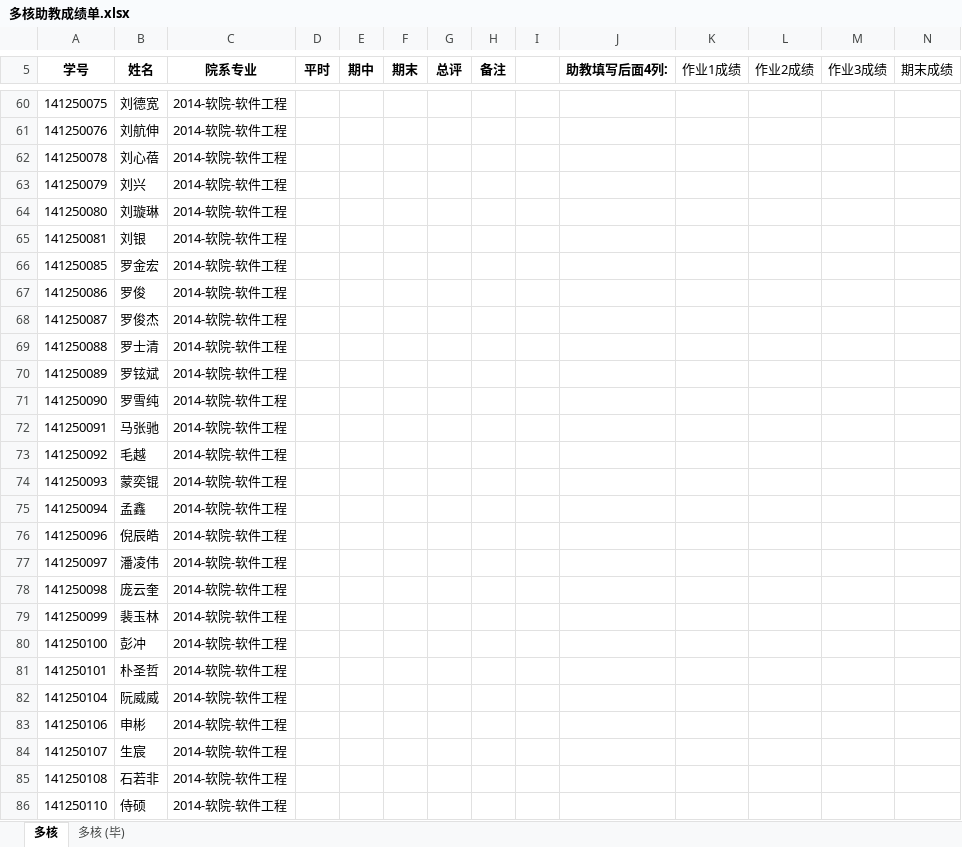
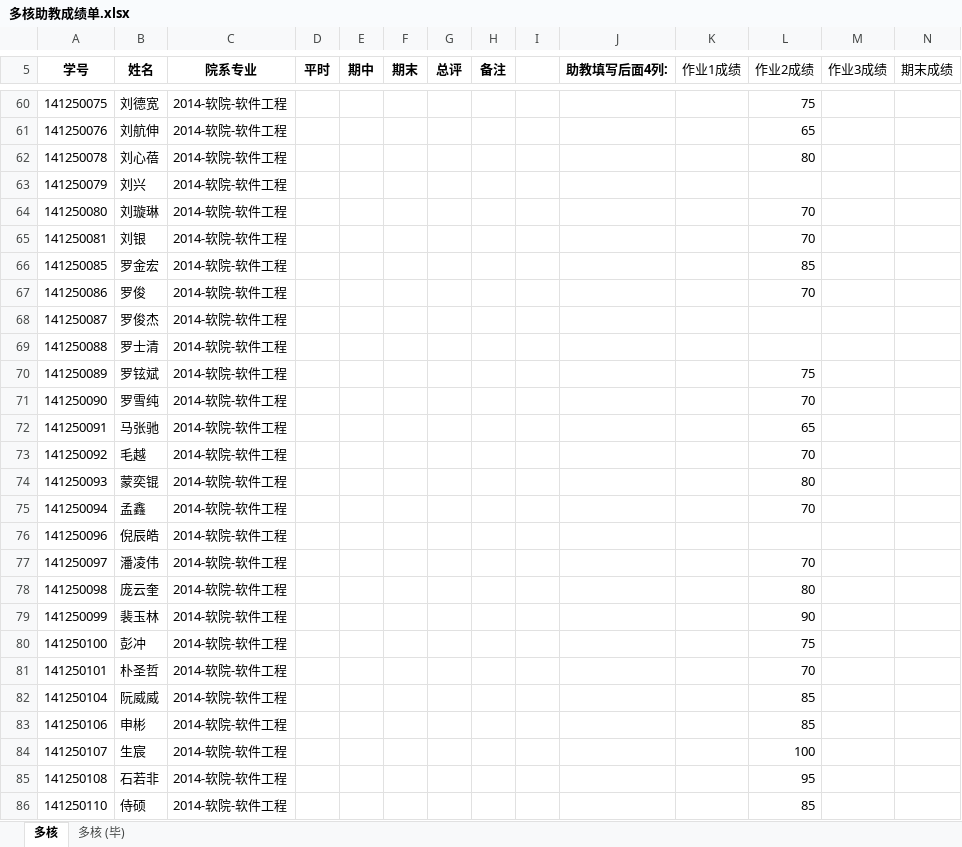
Before and after one commit to zhangtou88/zhujiao, an Excel workbook: 多核助教成绩单.xlsx, sheet 多核, drawn as a sheet; only a part is shown, gaps mark what is left out; values as stored, in another font and other column widths than the file's, no borders; the diff covers the shown part only; the diff names each change by its address in the sheet, - before the commit and + after, or states it on an @@ line.

```diff
--- a/多核助教成绩单.xlsx (sheet 多核)
+++ b/多核助教成绩单.xlsx (sheet 多核)
-L60 (作业2成绩): (empty)
+L60 (作业2成绩): 75
-L61 (作业2成绩): (empty)
+L61 (作业2成绩): 65
-L62 (作业2成绩): (empty)
+L62 (作业2成绩): 80
-L64:L65 (作业2成绩): (empty)
+L64:L65 (作业2成绩): 70
-L66 (作业2成绩): (empty)
+L66 (作业2成绩): 85
-L67 (作业2成绩): (empty)
+L67 (作业2成绩): 70
-L70 (作业2成绩): (empty)
+L70 (作业2成绩): 75
-L71 (作业2成绩): (empty)
+L71 (作业2成绩): 70
-L72 (作业2成绩): (empty)
+L72 (作业2成绩): 65
-L73 (作业2成绩): (empty)
+L73 (作业2成绩): 70
-L74 (作业2成绩): (empty)
+L74 (作业2成绩): 80
-L75 (作业2成绩): (empty)
+L75 (作业2成绩): 70
-L77 (作业2成绩): (empty)
+L77 (作业2成绩): 70
-L78 (作业2成绩): (empty)
+L78 (作业2成绩): 80
-L79 (作业2成绩): (empty)
+L79 (作业2成绩): 90
-L80 (作业2成绩): (empty)
+L80 (作业2成绩): 75
-L81 (作业2成绩): (empty)
+L81 (作业2成绩): 70
-L82:L83 (作业2成绩): (empty)
+L82:L83 (作业2成绩): 85
-L84 (作业2成绩): (empty)
+L84 (作业2成绩): 100
-L85 (作业2成绩): (empty)
+L85 (作业2成绩): 95
-L86 (作业2成绩): (empty)
+L86 (作业2成绩): 85
```
Also changed, not shown: 117 edited cells elsewhere in this sheet, sheet 多核 (毕).
